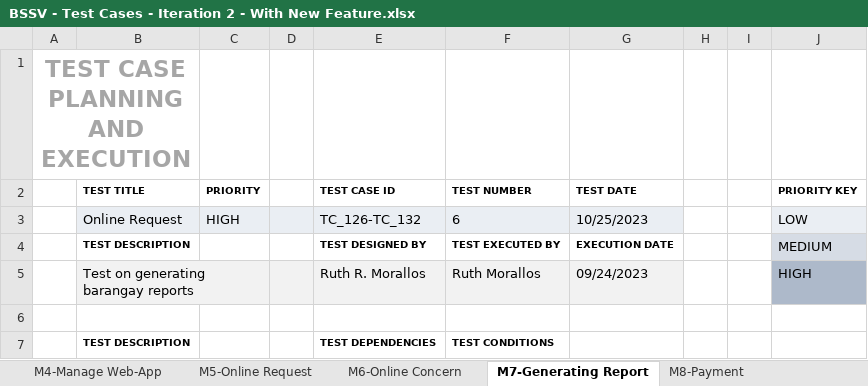
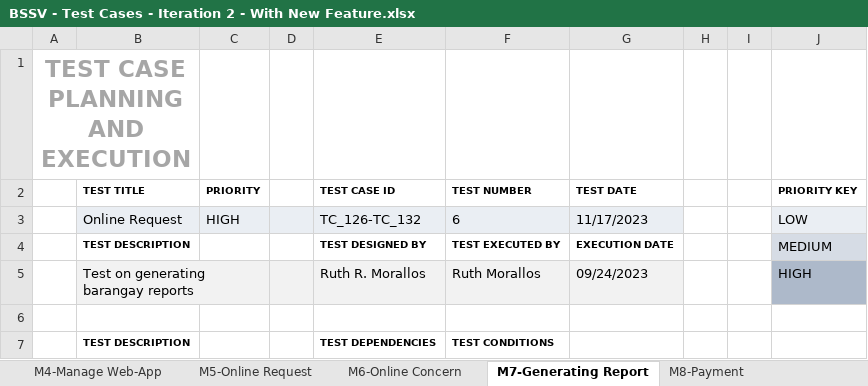
Before and after one commit to APC-SoCIT/APC_2023_2024_T1_RAMS-Corner-Ticketing-Service-System, an Excel workbook: QUALITY DOCUMENTS/Finals Drafts/BSSV - Test Cases - Iteration 2 - With New Feature.xlsx, sheet M7-Generating Report, drawn as a sheet; only a part is shown; values as stored, in another font and other column widths than the file's, no borders; conditional formats not drawn; the diff names each change by its address in the sheet, - before the commit and + after, or states it on an @@ line.

```diff
--- a/QUALITY DOCUMENTS/Finals Drafts/BSSV - Test Cases - Iteration 2 - With New Feature.xlsx (sheet M7-Generating Report)
+++ b/QUALITY DOCUMENTS/Finals Drafts/BSSV - Test Cases - Iteration 2 - With New Feature.xlsx (sheet M7-Generating Report)
-G3 (TEST DATE): 10/25/2023
+G3 (TEST DATE): 11/17/2023
```
Also changed, not shown: sheet M8-Payment, sheet M1-BarangayEmployeeAuthenticate, sheet M3-Manage Resident Account, sheet M4-Manage Web-App, sheet M2-Manage Employee Account, sheet M5-Online Request, 1 more sheet, QUALITY DOCUMENTS/Finals Drafts/BSSV - Requirements Traceability Matrix.xlsx.
